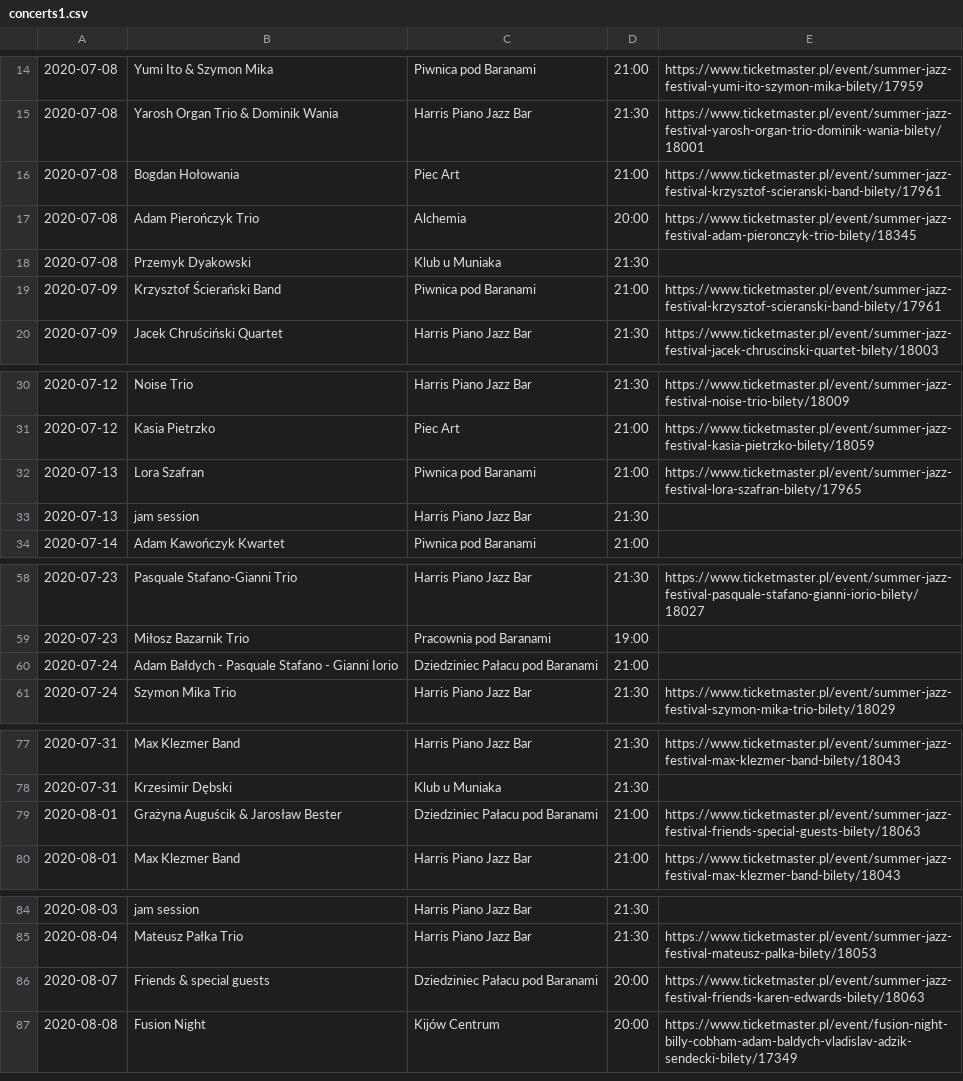
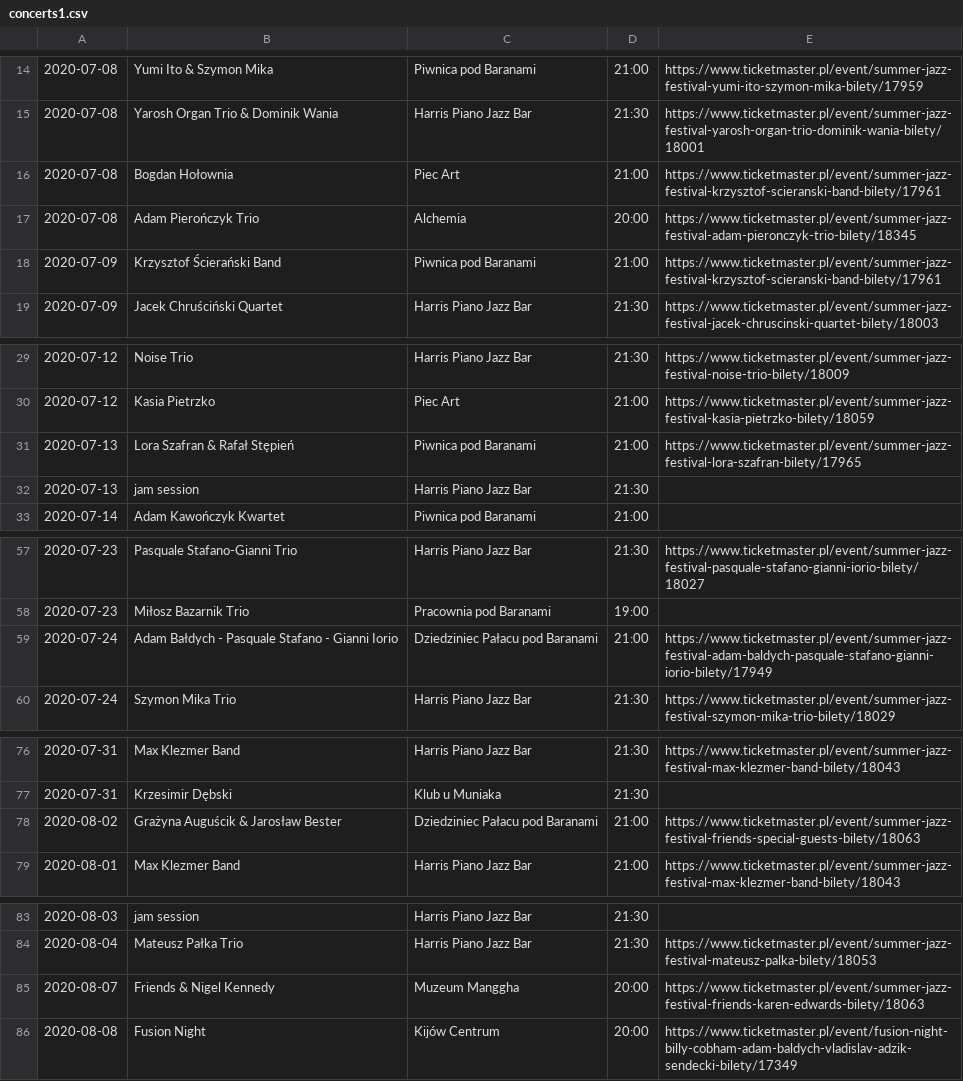
Before and after one commit to Elgirhath/Summer-Jazz-Festival, a CSV file: app/src/main/assets/concerts1.csv, drawn as a sheet; only a part is shown, gaps mark what is left out.

```diff
--- a/app/src/main/assets/concerts1.csv
+++ b/app/src/main/assets/concerts1.csv
@@ -15,5 +15,4 @@
 2020-07-08,Yarosh Organ Trio & Dominik Wania ,Harris Piano Jazz Bar,21:30,https://www.ticketmaster.pl/event/summer-jazz-festival-yarosh-organ-trio-dominik-wania-bilety/18001
-2020-07-08,Bogdan Hołowania ,Piec Art,21:00,https://www.ticketmaster.pl/event/summer-jazz-festival-krzysztof-scieranski-band-bilety/17961
+2020-07-08,Bogdan Hołownia ,Piec Art,21:00,https://www.ticketmaster.pl/event/summer-jazz-festival-krzysztof-scieranski-band-bilety/17961
 2020-07-08,Adam Pierończyk Trio,Alchemia,20:00,https://www.ticketmaster.pl/event/summer-jazz-festival-adam-pieronczyk-trio-bilety/18345
-2020-07-08,Przemyk Dyakowski,Klub u Muniaka,21:30,
 2020-07-09,Krzysztof Ścierański Band,Piwnica pod Baranami,21:00,https://www.ticketmaster.pl/event/summer-jazz-festival-krzysztof-scieranski-band-bilety/17961
@@ -31,3 +30,3 @@
 2020-07-12,Kasia Pietrzko,Piec Art,21:00,https://www.ticketmaster.pl/event/summer-jazz-festival-kasia-pietrzko-bilety/18059
-2020-07-13,Lora Szafran,Piwnica pod Baranami,21:00,https://www.ticketmaster.pl/event/summer-jazz-festival-lora-szafran-bilety/17965
+2020-07-13,Lora Szafran & Rafał Stępień,Piwnica pod Baranami,21:00,https://www.ticketmaster.pl/event/summer-jazz-festival-lora-szafran-bilety/17965
 2020-07-13,jam session,Harris Piano Jazz Bar,21:30,
@@ -59,3 +58,3 @@
 2020-07-23,Miłosz Bazarnik Trio ,Pracownia pod Baranami,19:00,
-2020-07-24,Adam Bałdych - Pasquale Stafano - Gianni Iorio,Dziedziniec Pałacu pod Baranami,21:00,
+2020-07-24,Adam Bałdych - Pasquale Stafano - Gianni Iorio,Dziedziniec Pałacu pod Baranami,21:00,https://www.ticketmaster.pl/event/summer-jazz-festival-adam-baldych-pasquale-stafano-gianni-iorio-bilety/17949
 2020-07-24,Szymon Mika Trio,Harris Piano Jazz Bar,21:30,https://www.ticketmaster.pl/event/summer-jazz-festival-szymon-mika-trio-bilety/18029
@@ -78,3 +77,3 @@
 2020-07-31,Krzesimir Dębski  ,Klub u Muniaka,21:30,
-2020-08-01,Grażyna Auguścik & Jarosław Bester,Dziedziniec Pałacu pod Baranami,21:00,https://www.ticketmaster.pl/event/summer-jazz-festival-friends-special-guests-bilety/18063
+2020-08-02,Grażyna Auguścik & Jarosław Bester,Dziedziniec Pałacu pod Baranami,21:00,https://www.ticketmaster.pl/event/summer-jazz-festival-friends-special-guests-bilety/18063
 2020-08-01,Max Klezmer Band,Harris Piano Jazz Bar,21:00,https://www.ticketmaster.pl/event/summer-jazz-festival-max-klezmer-band-bilety/18043
@@ -85,3 +84,3 @@
 2020-08-04,Mateusz Pałka Trio,Harris Piano Jazz Bar,21:30,https://www.ticketmaster.pl/event/summer-jazz-festival-mateusz-palka-bilety/18053
-2020-08-07,Friends & special guests,Dziedziniec Pałacu pod Baranami,20:00,https://www.ticketmaster.pl/event/summer-jazz-festival-friends-karen-edwards-bilety/18063
+2020-08-07,Friends & Nigel Kennedy,Muzeum Manggha,20:00,https://www.ticketmaster.pl/event/summer-jazz-festival-friends-karen-edwards-bilety/18063
 2020-08-08,Fusion Night,Kijów Centrum,20:00,https://www.ticketmaster.pl/event/fusion-night-billy-cobham-adam-baldych-vladislav-adzik-sendecki-bilety/17349
```
Also changed, not shown: 54 other files.
